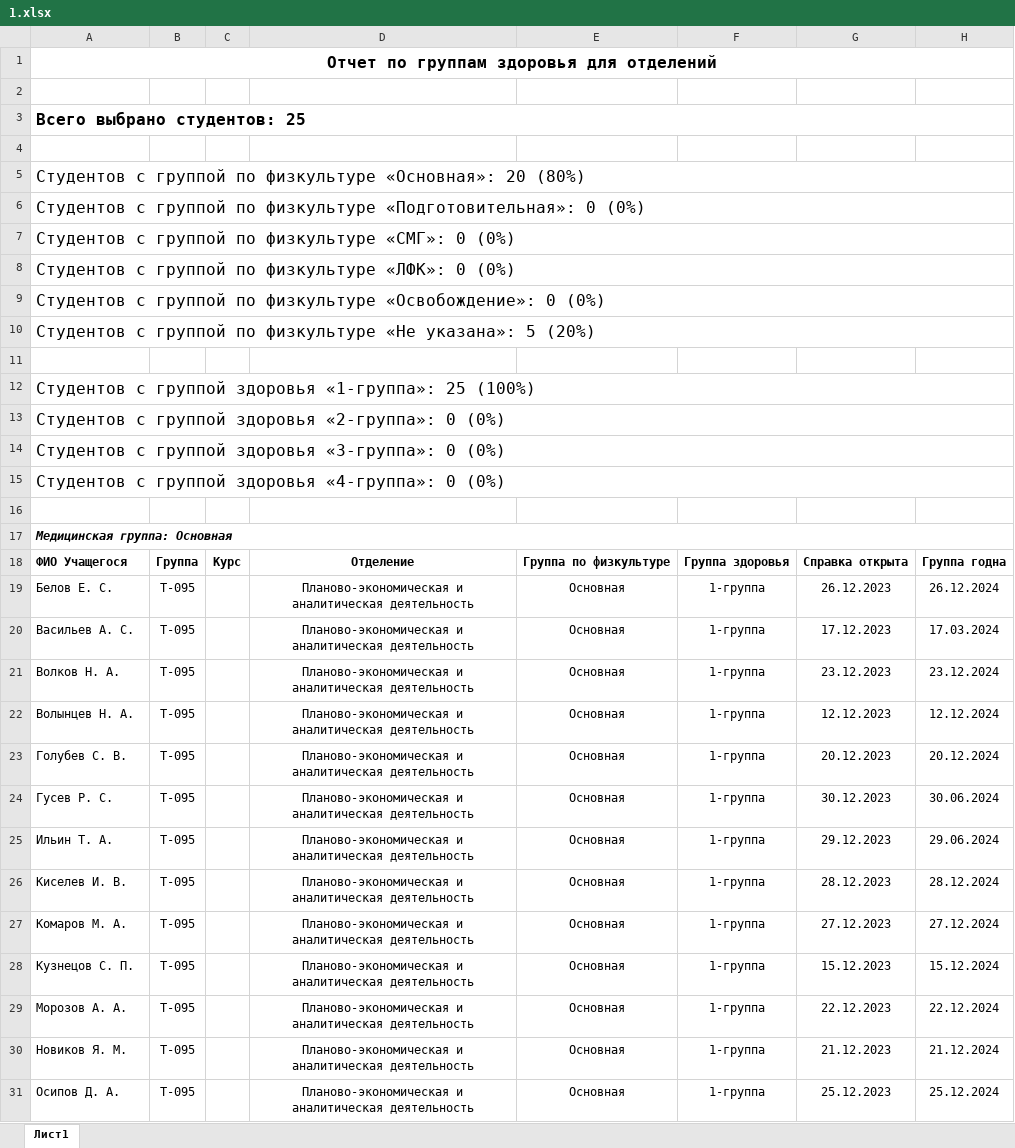
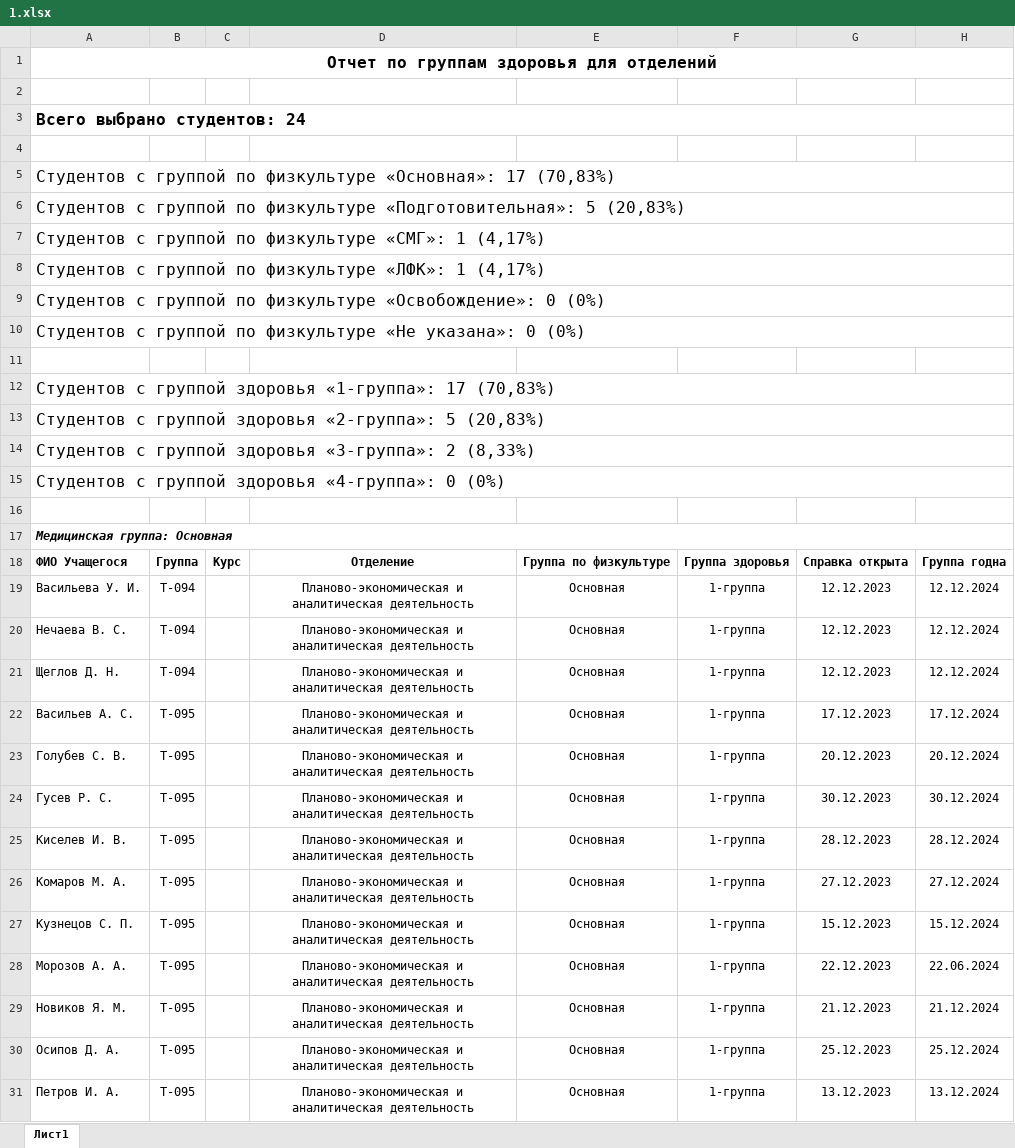
Before and after one commit to smirnovv11/MedicalCertificates, an Excel workbook: For DB/1.xlsx, sheet Лист1, drawn as a sheet; only a part is shown; the shorter side is filled out with more unchanged rows; values as stored, in another font and other column widths than the file's, no borders; removed rows and columns are numbered as before the commit, all else as after; the diff covers the shown part only; the diff names each change by its address in the sheet, - before the commit and + after, or states it on an @@ line.

```diff
--- a/For DB/1.xlsx (sheet Лист1)
+++ b/For DB/1.xlsx (sheet Лист1)
-A3: Всего выбрано студентов: 25
+A3: Всего выбрано студентов: 24
-A5: …физкультуре «Основная»: 20 (80%)
+A5: …физкультуре «Основная»: 17 (70,83%)
-A6: …физкультуре «Подготовительная»: 0 (0%)
+A6: …физкультуре «Подготовительная»: 5 (20,83%)
-A7: …физкультуре «СМГ»: 0 (0%)
+A7: …физкультуре «СМГ»: 1 (4,17%)
-A8: …физкультуре «ЛФК»: 0 (0%)
+A8: …физкультуре «ЛФК»: 1 (4,17%)
-A10: …«Не указана»: 5 (20%)
+A10: …«Не указана»: 0 (0%)
-A12: …здоровья «1-группа»: 25 (100%)
+A12: …здоровья «1-группа»: 17 (70,83%)
-A13: …здоровья «2-группа»: 0 (0%)
+A13: …здоровья «2-группа»: 5 (20,83%)
-A14: …здоровья «3-группа»: 0 (0%)
+A14: …здоровья «3-группа»: 2 (8,33%)
-A19: Белов Е. С.
+A19: Васильева У. И.
-B19:B21: Т-095
+B19:B21: Т-094
-G19: 26.12.2023
+G19: 12.12.2023
-H19: 26.12.2024
+H19: 12.12.2024
-A20: Васильев А. С.
+A20: Нечаева В. С.
-G20: 17.12.2023
+G20: 12.12.2023
-H20: 17.03.2024
+H20: 12.12.2024
-A21: Волков Н. А.
+A21: Щеглов Д. Н.
-G21: 23.12.2023
+G21: 12.12.2023
-H21: 23.12.2024
+H21: 12.12.2024
-A22: Волынцев Н. А.
+A22: Васильев А. С.
-G22: 12.12.2023
+G22: 17.12.2023
-H22: 12.12.2024
+H22: 17.12.2024
-H24: 30.06.2024
+H24: 30.12.2024
-row 25: Ильин Т. А. | Т-095 |  | Планово-экономическая и аналитическая деятельность | Основная | 1-группа | 29.12.2023 | 29.06.2024
-H28: 22.12.2024
+H28: 22.06.2024
```
Also changed, not shown: 10 added rows, 4 removed rows and 23 edited cells elsewhere in this sheet, 4 other files.
